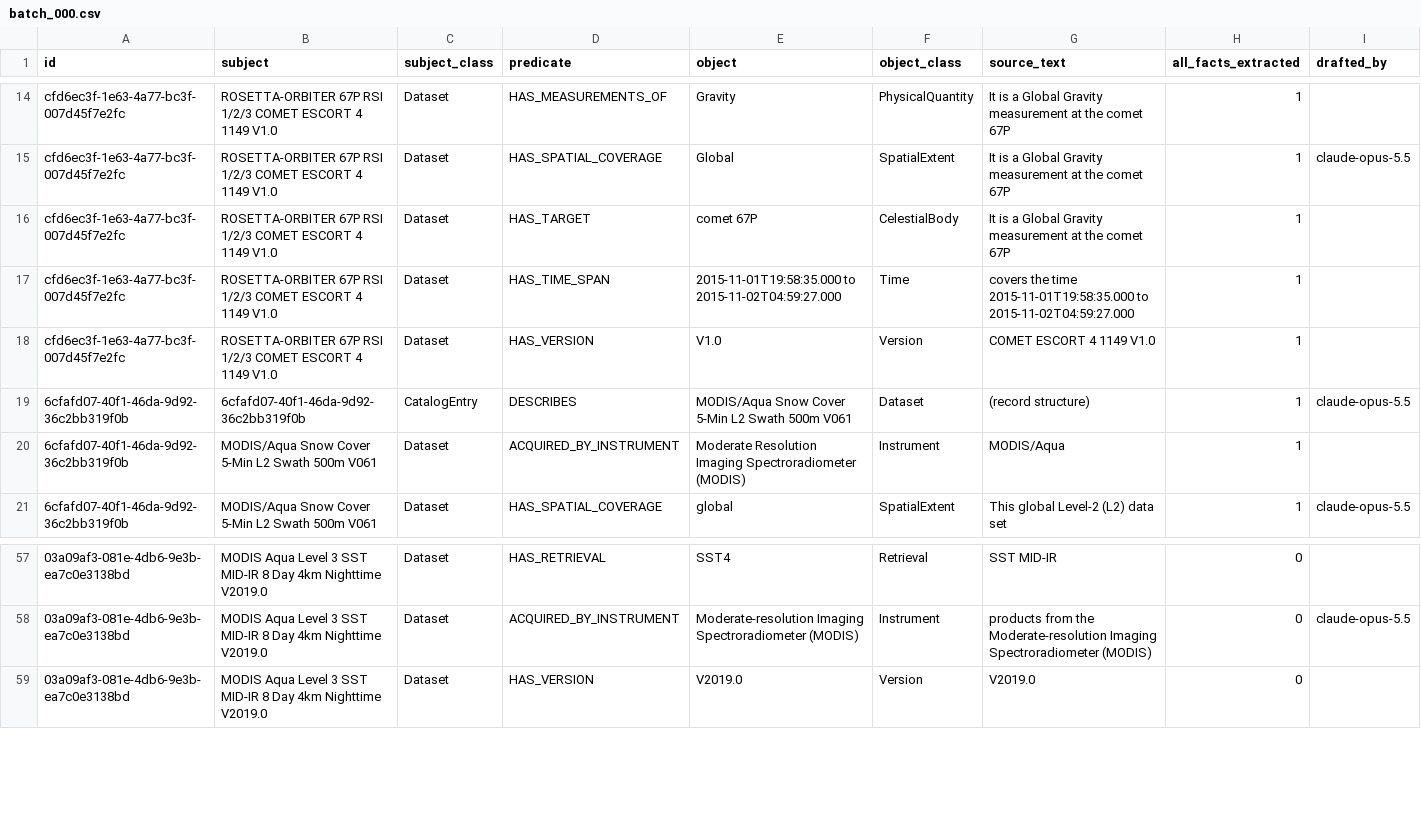
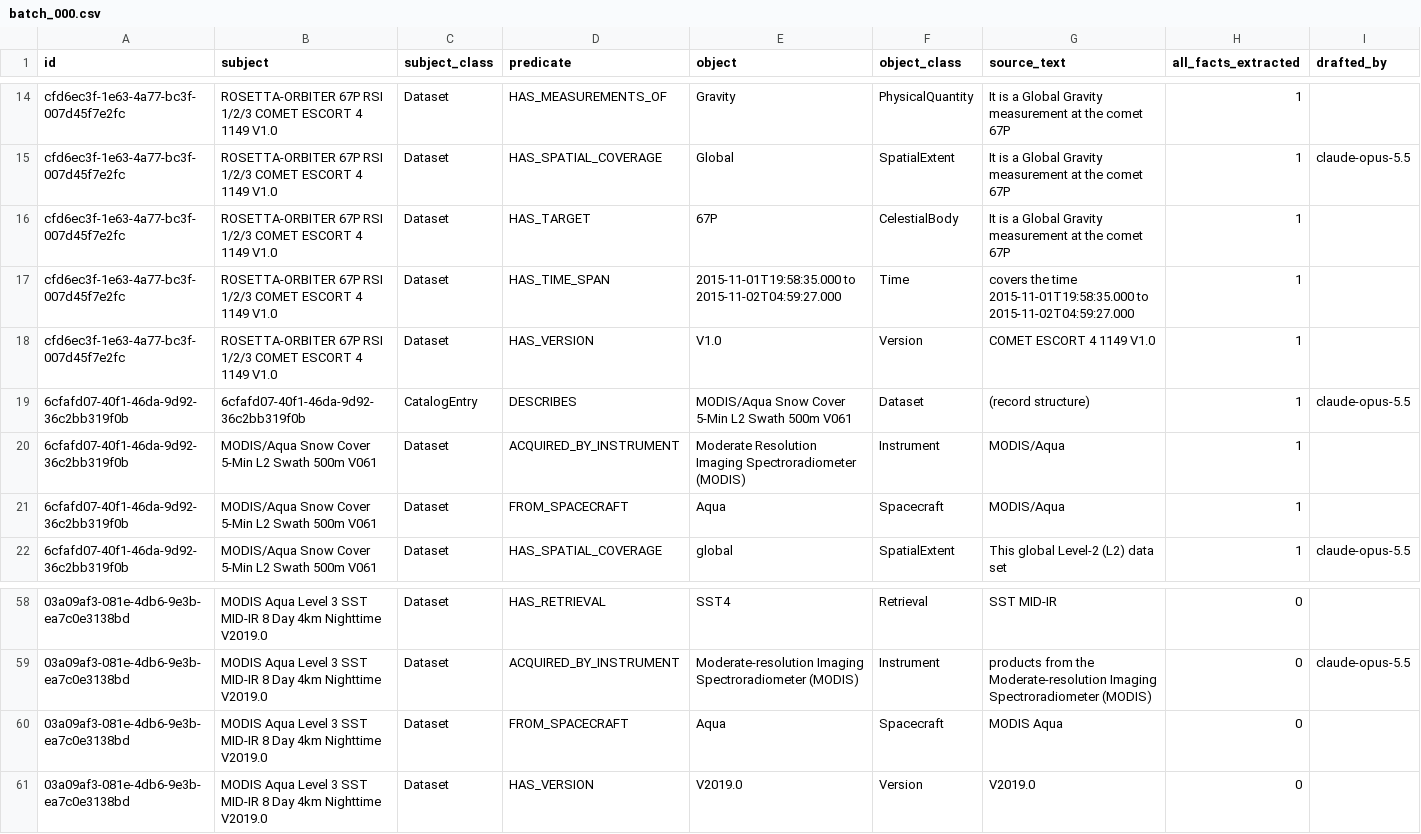
Before and after one commit to iulia-iordanescu/datanasagov_KG_proj, a CSV file: annotations/ground_truth/batch_000.csv, drawn as a sheet; only a part is shown, gaps mark what is left out.

Commit message:
Ground truth: the titles' spacecraft (records #2, #4); record #1's 67P without its type word

```diff
--- a/annotations/ground_truth/batch_000.csv
+++ b/annotations/ground_truth/batch_000.csv
@@ -15,3 +15,3 @@ cfd6ec3f-1e63-4a77-bc3f-007d45f7e2fc,ROSETTA-ORBITER 67P RSI 1/2/3 COMET ESCORT
 cfd6ec3f-1e63-4a77-bc3f-007d45f7e2fc,ROSETTA-ORBITER 67P RSI 1/2/3 COMET ESCORT 4 1149 V1.0,Dataset,HAS_SPATIAL_COVERAGE,Global,SpatialExtent,It is a Global Gravity measurement at the comet 67P,1,claude-opus-5.5
-cfd6ec3f-1e63-4a77-bc3f-007d45f7e2fc,ROSETTA-ORBITER 67P RSI 1/2/3 COMET ESCORT 4 1149 V1.0,Dataset,HAS_TARGET,comet 67P,CelestialBody,It is a Global Gravity measurement at the comet 67P,1,
+cfd6ec3f-1e63-4a77-bc3f-007d45f7e2fc,ROSETTA-ORBITER 67P RSI 1/2/3 COMET ESCORT 4 1149 V1.0,Dataset,HAS_TARGET,67P,CelestialBody,It is a Global Gravity measurement at the comet 67P,1,
 cfd6ec3f-1e63-4a77-bc3f-007d45f7e2fc,ROSETTA-ORBITER 67P RSI 1/2/3 COMET ESCORT 4 1149 V1.0,Dataset,HAS_TIME_SPAN,2015-11-01T19:58:35.000 to 2015-11-02T04:59:27.000,Time,covers the time 2015-11-01T19:58:35.000 to 2015-11-02T04:59:27.000,1,
@@ -20,2 +20,3 @@ cfd6ec3f-1e63-4a77-bc3f-007d45f7e2fc,ROSETTA-ORBITER 67P RSI 1/2/3 COMET ESCORT
 6cfafd07-40f1-46da-9d92-36c2bb319f0b,MODIS/Aqua Snow Cover 5-Min L2 Swath 500m V061,Dataset,ACQUIRED_BY_INSTRUMENT,Moderate Resolution Imaging Spectroradiometer (MODIS),Instrument,MODIS/Aqua,1,
+6cfafd07-40f1-46da-9d92-36c2bb319f0b,MODIS/Aqua Snow Cover 5-Min L2 Swath 500m V061,Dataset,FROM_SPACECRAFT,Aqua,Spacecraft,MODIS/Aqua,1,
 6cfafd07-40f1-46da-9d92-36c2bb319f0b,MODIS/Aqua Snow Cover 5-Min L2 Swath 500m V061,Dataset,HAS_SPATIAL_COVERAGE,global,SpatialExtent,This global Level-2 (L2) data set,1,claude-opus-5.5
@@ -58,2 +59,3 @@ cfd6ec3f-1e63-4a77-bc3f-007d45f7e2fc,ROSETTA-ORBITER 67P RSI 1/2/3 COMET ESCORT
 03a09af3-081e-4db6-9e3b-ea7c0e3138bd,MODIS Aqua Level 3 SST MID-IR 8 Day 4km Nighttime V2019.0,Dataset,ACQUIRED_BY_INSTRUMENT,Moderate-resolution Imaging Spectroradiometer (MODIS),Instrument,products from the Moderate-resolution Imaging Spectroradiometer (MODIS),0,claude-opus-5.5
+03a09af3-081e-4db6-9e3b-ea7c0e3138bd,MODIS Aqua Level 3 SST MID-IR 8 Day 4km Nighttime V2019.0,Dataset,FROM_SPACECRAFT,Aqua,Spacecraft,MODIS Aqua,0,
 03a09af3-081e-4db6-9e3b-ea7c0e3138bd,MODIS Aqua Level 3 SST MID-IR 8 Day 4km Nighttime V2019.0,Dataset,HAS_VERSION,V2019.0,Version,V2019.0,0,
```
